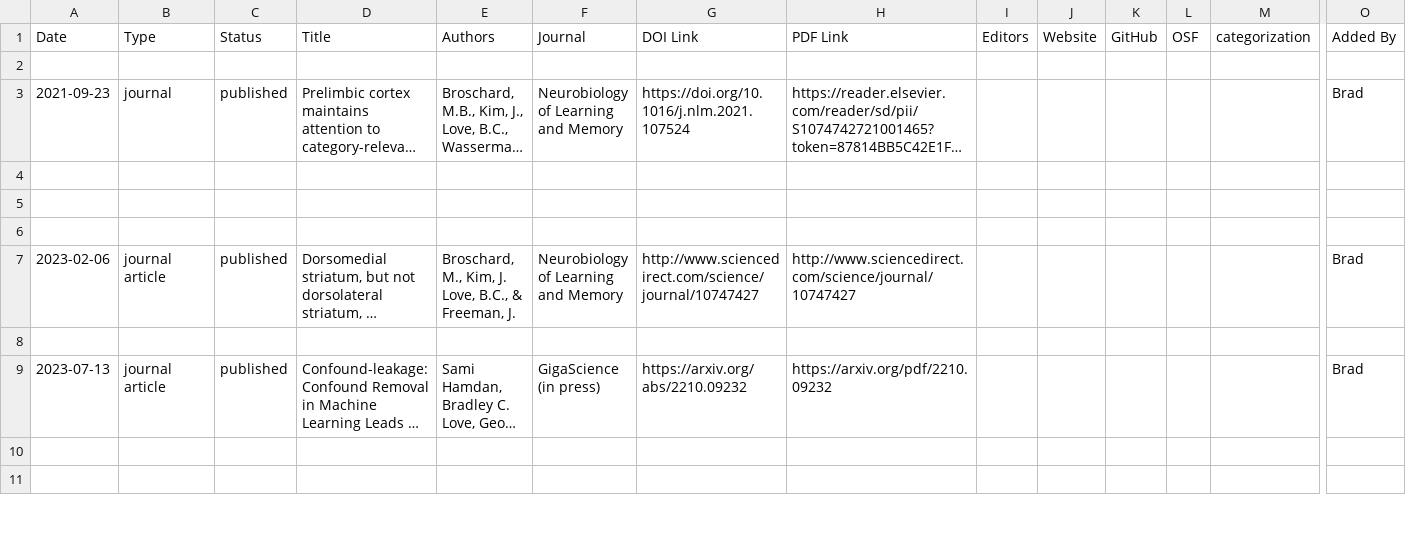
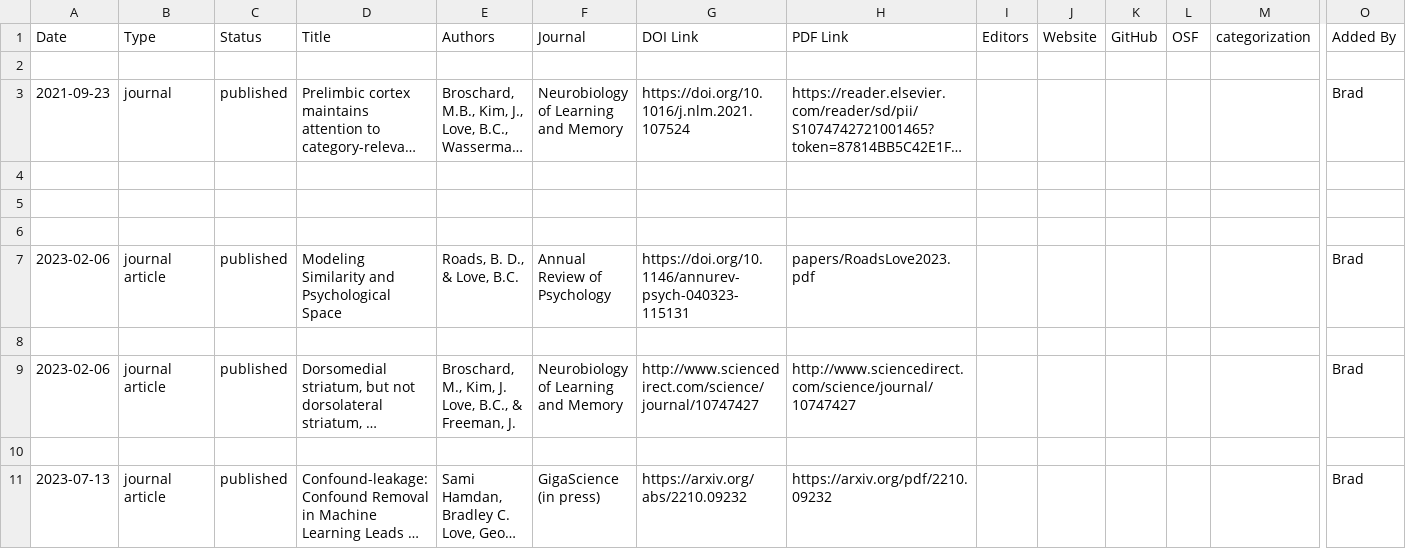
Before and after one commit to lovebc/lovebc.github.io, a CSV file: _data/outputs.csv, drawn as a sheet; only a part is shown, gaps mark what is left out; the shorter side is filled out with more unchanged rows; long unchanged cells end in …; rows hold the shown columns only; the diff names each change by its address in the sheet, - before the commit and + after, or states it on an @@ line.

Commit message:
Update outputs.csv

```diff
--- a/_data/outputs.csv
+++ b/_data/outputs.csv
+row 7: 2023-02-06 | journal article | published | Modeling Similarity and Psychological Space | Roads, B. D., & Love, B.C. | Annual Review of Psychology | https://doi.org/10.1146/annurev-psych-040323-115131 | papers/RoadsLove2023.pdf |  |  |  |  |  | Brad
+row 8: (empty)
```
